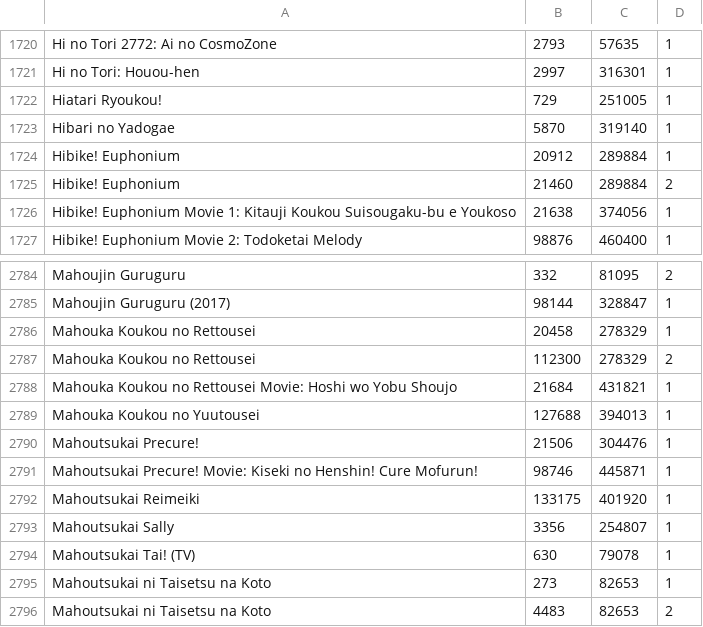
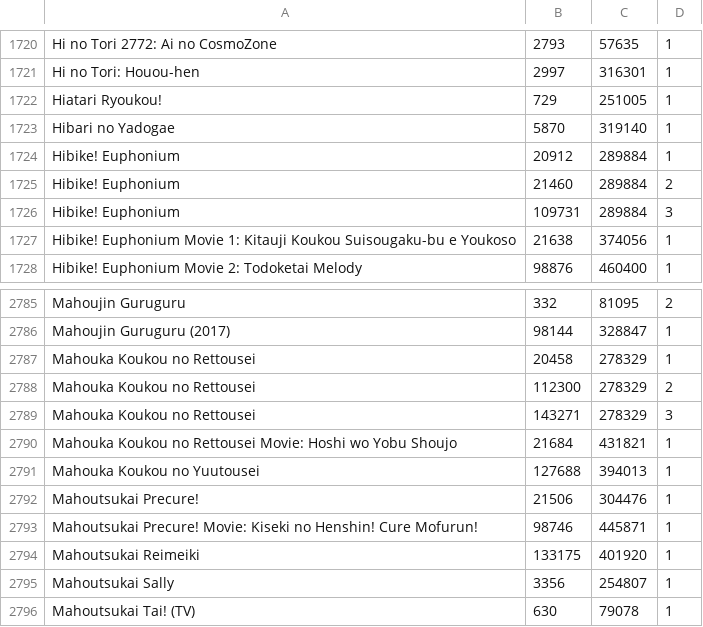
Before and after one commit to noggl/AniListToTVDB, a CSV file: mapping.csv, drawn as a sheet; only a part is shown, gaps mark what is left out; the shorter side is filled out with more unchanged rows; the diff names each change by its address in the sheet, - before the commit and + after, or states it on an @@ line.

```diff
--- a/mapping.csv
+++ b/mapping.csv
+row 1726: Hibike! Euphonium | 109731 | 289884 | 3
+row 2789: Mahouka Koukou no Rettousei | 143271 | 278329 | 3
```
Also changed, not shown: 4 other files.
